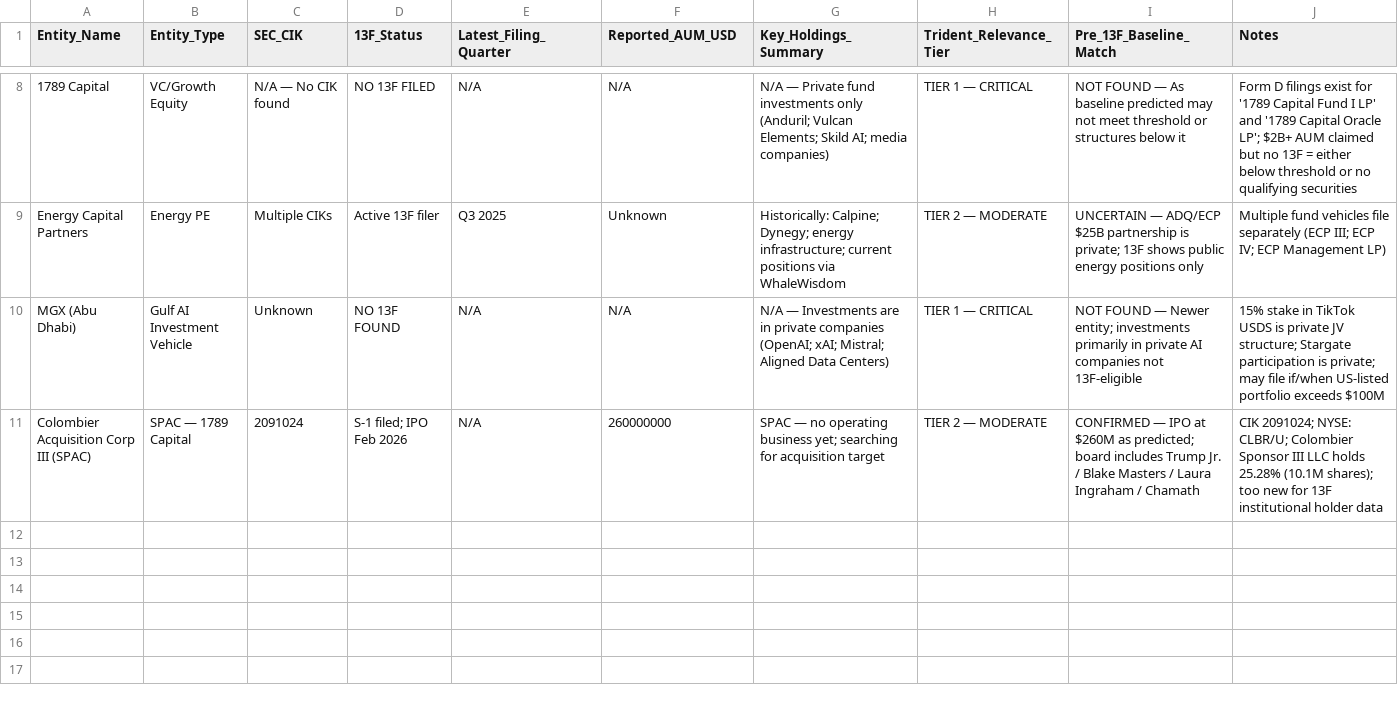
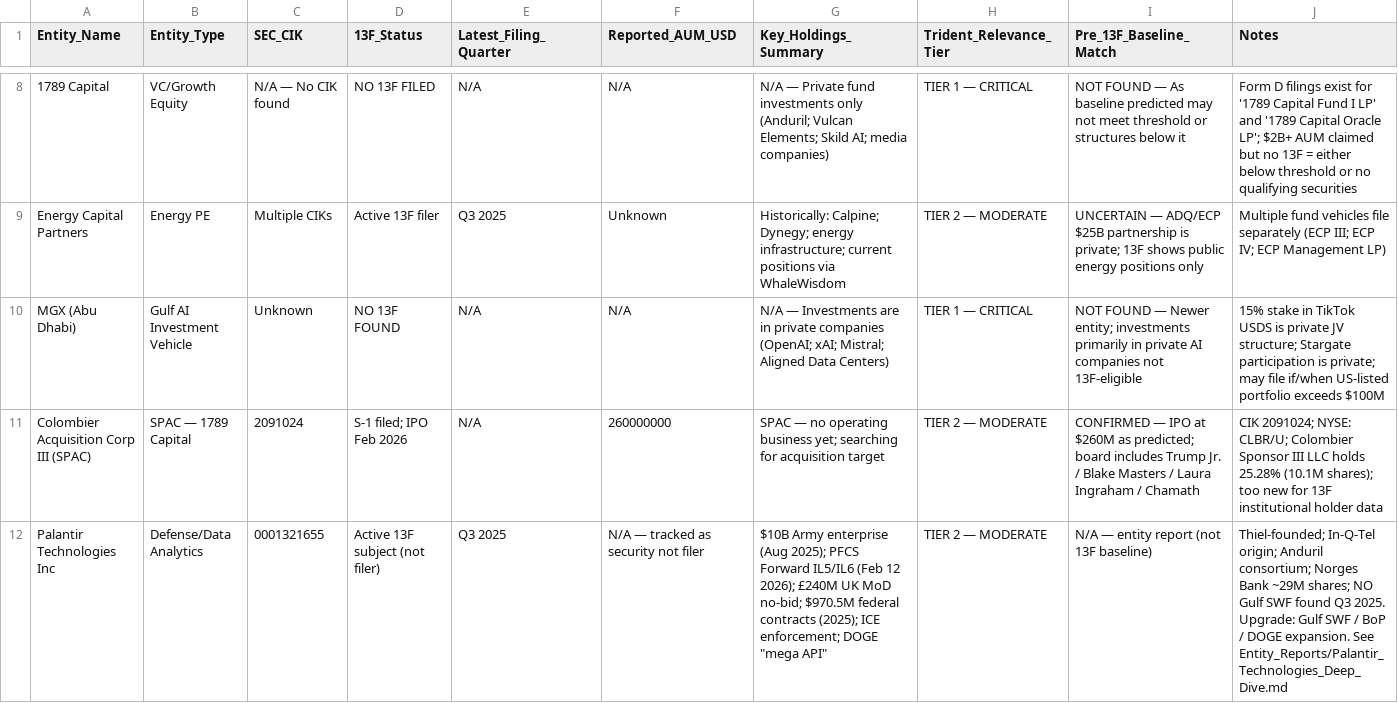
Before and after one commit to Leerrooy95/Epstein_Files_Uses_Theory, a CSV file: Project_Trident/Copilot_Opus_4.6_Analysis/13F_Analysis/Entity_13F_Cross_Reference.csv, drawn as a sheet; only a part is shown, gaps mark what is left out; rows hold the shown columns only; the diff names each change by its address in the sheet, - before the commit and + after, or states it on an @@ line.

```diff
--- a/Project_Trident/Copilot_Opus_4.6_Analysis/13F_Analysis/Entity_13F_Cross_Reference.csv
+++ b/Project_Trident/Copilot_Opus_4.6_Analysis/13F_Analysis/Entity_13F_Cross_Reference.csv
+row 12: Palantir Technologies Inc | Defense/Data Analytics | 0001321655 | Active 13F subject (not filer) | Q3 2025 | N/A — tracked as security not filer | $10B Army enterprise (Aug 2025); PFCS Forward IL5/IL6 (Feb 12 2026); £240M UK MoD no-bid; $970.5M federal contracts (2025); ICE enforcement; DOGE "mega API" | TIER 2 — MODERATE | N/A — entity report (not 13F baseline) | Thiel-founded; In-Q-Tel origin; Anduril consortium; Norges Bank ~29M shares; NO Gulf SWF found Q3 2025. Upgrade: Gulf SWF / BoP / DOGE expansion. See Entity_Reports/Palantir_Technologies_Deep_Dive.md
```
Also changed, not shown: 4 other files.
